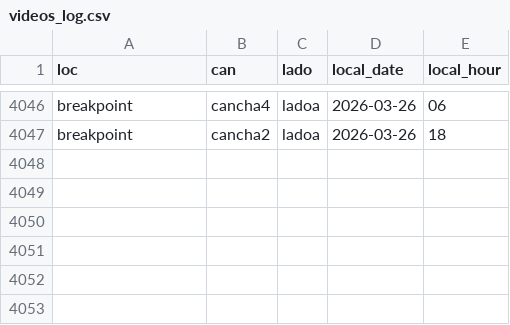
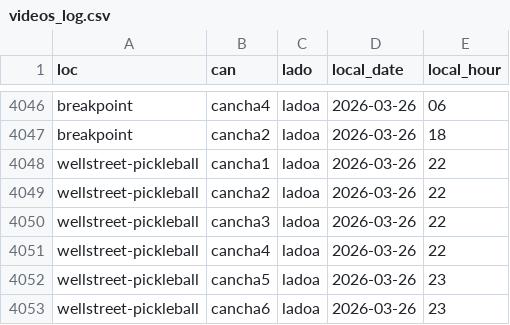
Before and after one commit to isaacsaltiel/puntazo_web_v2, a CSV file: data/metrics/videos_log.csv, drawn as a sheet; only a part is shown, gaps mark what is left out.

Commit message:
Actualizar videos_log.csv

```diff
--- a/data/metrics/videos_log.csv
+++ b/data/metrics/videos_log.csv
@@ -4047 +4047,7 @@ breakpoint,cancha4,ladoa,2026-03-26,06
 breakpoint,cancha2,ladoa,2026-03-26,18
+wellstreet-pickleball,cancha1,ladoa,2026-03-26,22
+wellstreet-pickleball,cancha2,ladoa,2026-03-26,22
+wellstreet-pickleball,cancha3,ladoa,2026-03-26,22
+wellstreet-pickleball,cancha4,ladoa,2026-03-26,22
+wellstreet-pickleball,cancha5,ladoa,2026-03-26,23
+wellstreet-pickleball,cancha6,ladoa,2026-03-26,23
```
